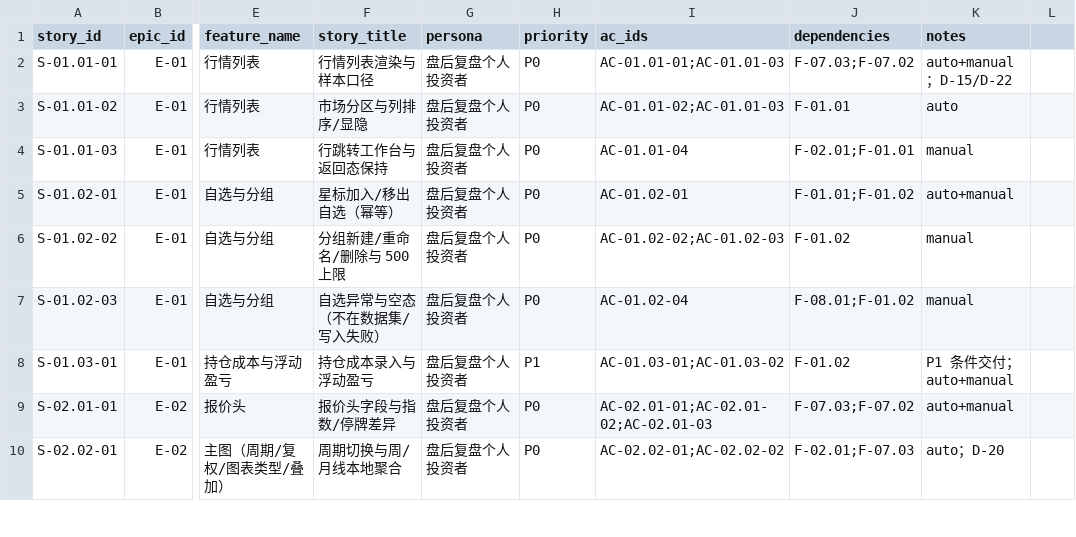
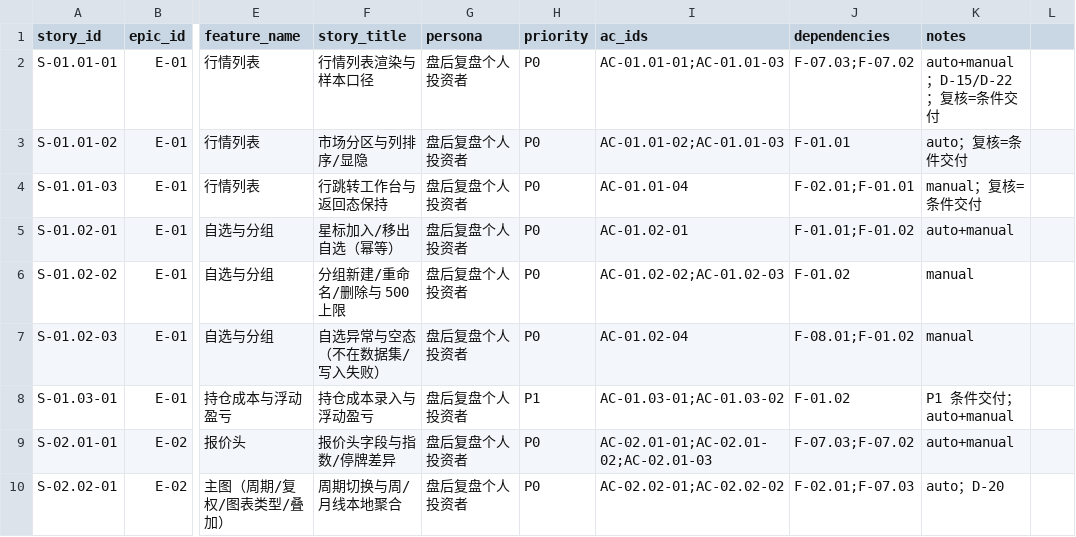
Before and after one commit to man-want-fly/aka, a CSV file: docs/prd/aka-prd-story-index-v0.1.csv, drawn as a sheet; only a part is shown, gaps mark what is left out; the diff names each change by its address in the sheet, - before the commit and + after, or states it on an @@ line.

```diff
--- a/docs/prd/aka-prd-story-index-v0.1.csv
+++ b/docs/prd/aka-prd-story-index-v0.1.csv
-K2 (notes): auto+manual；D-15/D-22
+K2 (notes): auto+manual；D-15/D-22；复核=条件交付
-K3 (notes): auto
+K3 (notes): auto；复核=条件交付
-K4 (notes): manual
+K4 (notes): manual；复核=条件交付
```
Also changed, not shown: docs/story-cards/aka-story-index-v0.1.csv, 4 other files.
